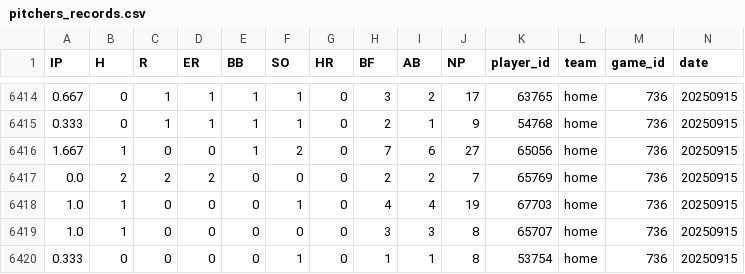
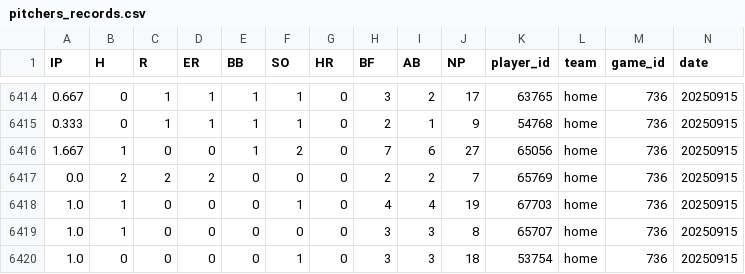
Before and after one commit to rladbstlr87/tothe_ballpark, a CSV file: data/pitchers_records.csv, drawn as a sheet; only a part is shown, gaps mark what is left out.

```diff
--- a/data/pitchers_records.csv
+++ b/data/pitchers_records.csv
@@ -6419,2 +6419,2 @@
 1.0,1,0,0,0,0,0,3,3,8,65707,home,736,20250915
-0.333,0,0,0,0,1,0,1,1,8,53754,home,736,20250915
+1.0,0,0,0,0,1,0,3,3,18,53754,home,736,20250915
```
Also changed, not shown: data/all_hitter_stats.csv, data/all_pitcher_stats.csv, 2 other files.
